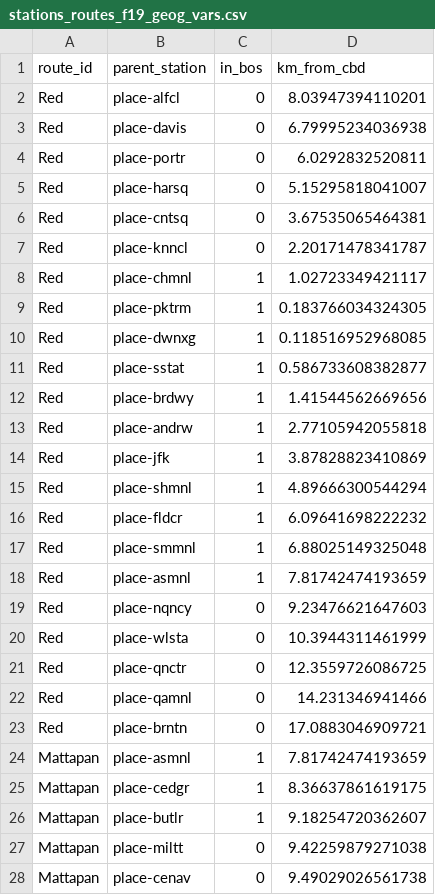
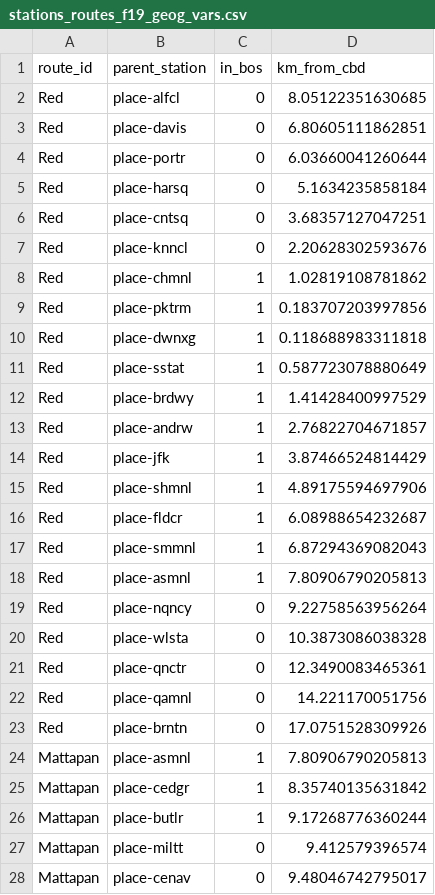
Before and after one commit to mciethan/mbta-ridership-prediction, a CSV file: data/cleaned/stations_routes_f19_geog_vars.csv, drawn as a sheet; only a part is shown; the diff covers the shown part only.

```diff
--- a/data/cleaned/stations_routes_f19_geog_vars.csv
+++ b/data/cleaned/stations_routes_f19_geog_vars.csv
@@ -1,28 +1,28 @@
 "route_id","parent_station","in_bos","km_from_cbd"
-"Red","place-alfcl",0,8.03947394110201
-"Red","place-davis",0,6.79995234036938
-"Red","place-portr",0,6.0292832520811
-"Red","place-harsq",0,5.15295818041007
-"Red","place-cntsq",0,3.67535065464381
-"Red","place-knncl",0,2.20171478341787
-"Red","place-chmnl",1,1.02723349421117
-"Red","place-pktrm",1,0.183766034324305
-"Red","place-dwnxg",1,0.118516952968085
-"Red","place-sstat",1,0.586733608382877
-"Red","place-brdwy",1,1.41544562669656
-"Red","place-andrw",1,2.77105942055818
-"Red","place-jfk",1,3.87828823410869
-"Red","place-shmnl",1,4.89666300544294
-"Red","place-fldcr",1,6.09641698222232
-"Red","place-smmnl",1,6.88025149325048
-"Red","place-asmnl",1,7.81742474193659
-"Red","place-nqncy",0,9.23476621647603
-"Red","place-wlsta",0,10.3944311461999
-"Red","place-qnctr",0,12.3559726086725
-"Red","place-qamnl",0,14.231346941466
-"Red","place-brntn",0,17.0883046909721
-"Mattapan","place-asmnl",1,7.81742474193659
-"Mattapan","place-cedgr",1,8.36637861619175
-"Mattapan","place-butlr",1,9.18254720362607
-"Mattapan","place-miltt",0,9.42259879271038
-"Mattapan","place-cenav",0,9.49029026561738
+"Red","place-alfcl",0,8.05122351630685
+"Red","place-davis",0,6.80605111862851
+"Red","place-portr",0,6.03660041260644
+"Red","place-harsq",0,5.1634235858184
+"Red","place-cntsq",0,3.68357127047251
+"Red","place-knncl",0,2.20628302593676
+"Red","place-chmnl",1,1.02819108781862
+"Red","place-pktrm",1,0.183707203997856
+"Red","place-dwnxg",1,0.118688983311818
+"Red","place-sstat",1,0.587723078880649
+"Red","place-brdwy",1,1.41428400997529
+"Red","place-andrw",1,2.76822704671857
+"Red","place-jfk",1,3.87466524814429
+"Red","place-shmnl",1,4.89175594697906
+"Red","place-fldcr",1,6.08988654232687
+"Red","place-smmnl",1,6.87294369082043
+"Red","place-asmnl",1,7.80906790205813
+"Red","place-nqncy",0,9.22758563956264
+"Red","place-wlsta",0,10.3873086038328
+"Red","place-qnctr",0,12.3490083465361
+"Red","place-qamnl",0,14.221170051756
+"Red","place-brntn",0,17.0751528309926
+"Mattapan","place-asmnl",1,7.80906790205813
+"Mattapan","place-cedgr",1,8.35740135631842
+"Mattapan","place-butlr",1,9.17268776360244
+"Mattapan","place-miltt",0,9.412579396574
+"Mattapan","place-cenav",0,9.48046742795017
```
Also changed, not shown: 101 edited cells elsewhere in this file, data/cleaned/stations_routes_f23_geog_vars.csv.
